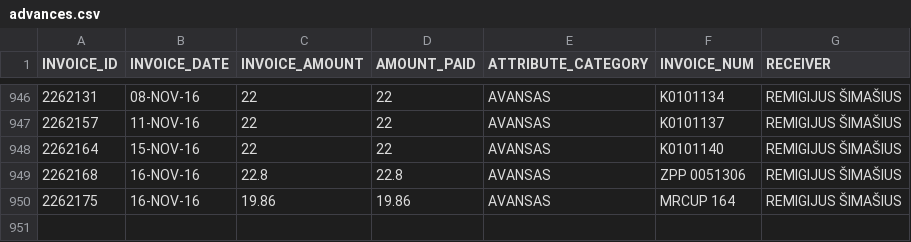
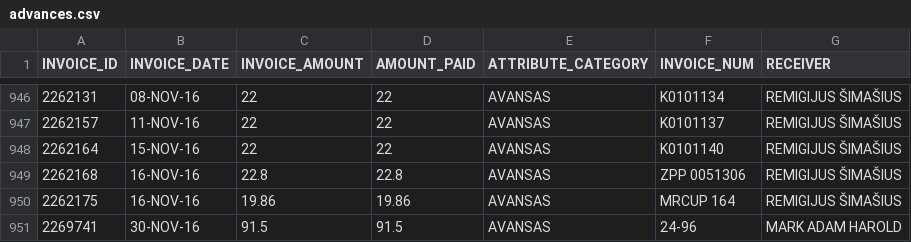
Before and after one commit to vilnius/taryba, a CSV file: expenses/advances.csv, drawn as a sheet; only a part is shown, gaps mark what is left out; the diff names each change by its address in the sheet, - before the commit and + after, or states it on an @@ line.

Commit message:
automatic update

```diff
--- a/expenses/advances.csv
+++ b/expenses/advances.csv
+row 951: 2269741 | 30-NOV-16 | 91.5 | 91.5 | AVANSAS | 24-96 | MARK ADAM HAROLD
```
